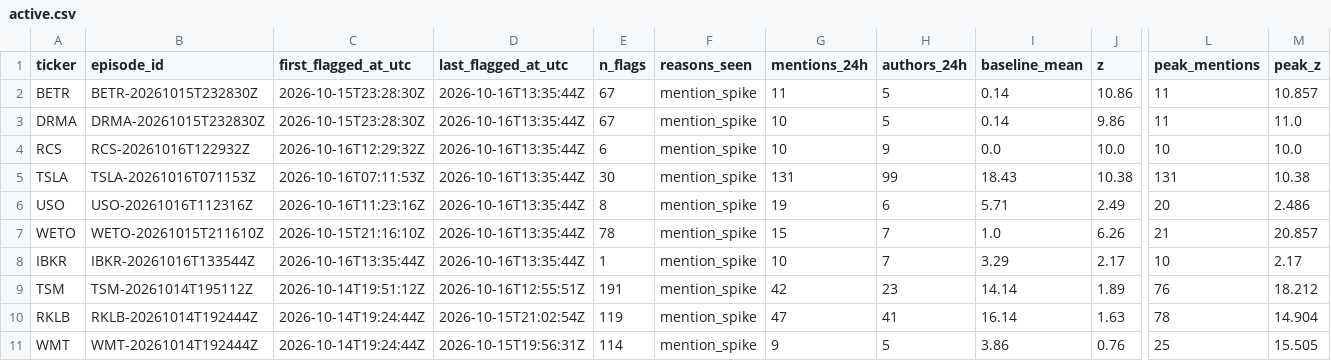
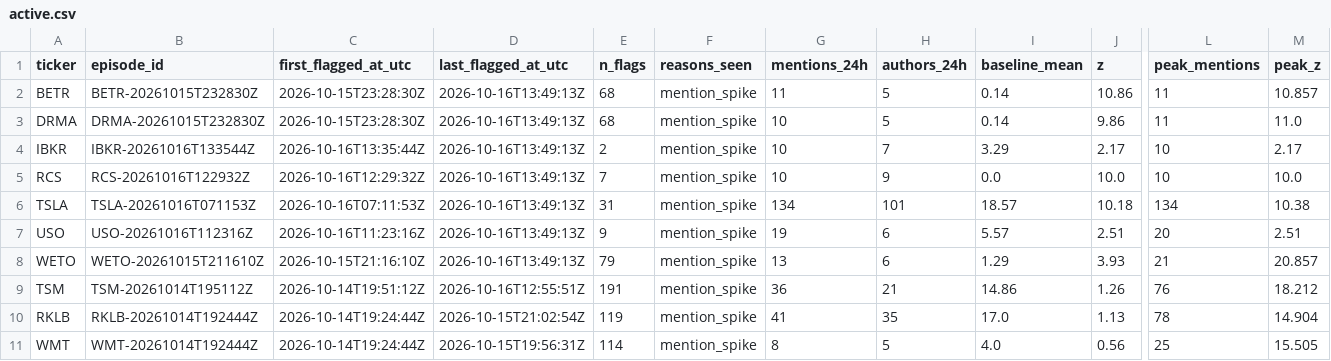
Before and after one commit to ShouvikRaj/pump-dump-detector, a CSV file: candidates/active.csv, drawn as a sheet; only a part is shown, gaps mark what is left out; removed rows and columns are numbered as before the commit, all else as after; rows hold the shown columns only; the diff covers the shown part only; the diff names each change by its address in the sheet, - before the commit and + after, or states it on an @@ line.

```diff
--- a/candidates/active.csv
+++ b/candidates/active.csv
-D2:D3 (last_flagged_at_utc): 2026-10-16T13:35:44Z
+D2:D3 (last_flagged_at_utc): 2026-10-16T13:49:13Z
-E2:E3 (n_flags): 67
+E2:E3 (n_flags): 68
+row 4: IBKR | IBKR-20261016T133544Z | 2026-10-16T13:35:44Z | 2026-10-16T13:49:13Z | 2 | mention_spike | 10 | 7 | 3.29 | 2.17 | 10 | 2.17
-D5:D8 (last_flagged_at_utc): 2026-10-16T13:35:44Z
+D5:D8 (last_flagged_at_utc): 2026-10-16T13:49:13Z
-E5 (n_flags): 6
+E5 (n_flags): 7
-E6 (n_flags): 30
+E6 (n_flags): 31
-G6 (mentions_24h): 131
+G6 (mentions_24h): 134
-H6 (authors_24h): 99
+H6 (authors_24h): 101
-I6 (baseline_mean): 18.43
+I6 (baseline_mean): 18.57
-J6 (z): 10.38
+J6 (z): 10.18
-L6 (peak_mentions): 131
+L6 (peak_mentions): 134
-E7 (n_flags): 8
+E7 (n_flags): 9
-I7 (baseline_mean): 5.71
+I7 (baseline_mean): 5.57
-J7 (z): 2.49
+J7 (z): 2.51
-M7 (peak_z): 2.486
+M7 (peak_z): 2.51
-E8 (n_flags): 78
+E8 (n_flags): 79
-G8 (mentions_24h): 15
+G8 (mentions_24h): 13
-H8 (authors_24h): 7
+H8 (authors_24h): 6
-I8 (baseline_mean): 1.0
+I8 (baseline_mean): 1.29
-J8 (z): 6.26
+J8 (z): 3.93
-row 8: IBKR | IBKR-20261016T133544Z | 2026-10-16T13:35:44Z | 2026-10-16T13:35:44Z | 1 | mention_spike | 10 | 7 | 3.29 | 2.17 | 10 | 2.17
-G9 (mentions_24h): 42
+G9 (mentions_24h): 36
-H9 (authors_24h): 23
+H9 (authors_24h): 21
-I9 (baseline_mean): 14.14
+I9 (baseline_mean): 14.86
-J9 (z): 1.89
+J9 (z): 1.26
-G10 (mentions_24h): 47
+G10 (mentions_24h): 41
-H10 (authors_24h): 41
+H10 (authors_24h): 35
-I10 (baseline_mean): 16.14
+I10 (baseline_mean): 17.0
-J10 (z): 1.63
+J10 (z): 1.13
-G11 (mentions_24h): 9
+G11 (mentions_24h): 8
-I11 (baseline_mean): 3.86
+I11 (baseline_mean): 4.0
-J11 (z): 0.76
+J11 (z): 0.56
```
Also changed, not shown: 26 edited cells elsewhere in this file, 5 other files.
